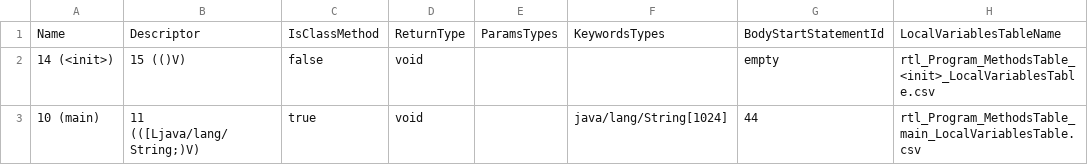
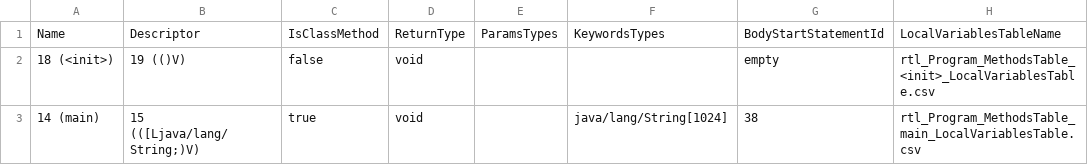
Before and after one commit to Flipty148/objective_c_compiler, a CSV file: project_for_lex.yy.c/out/tables/rtl_Program_MethodsTable.csv, drawn as a sheet.

```diff
--- a/project_for_lex.yy.c/out/tables/rtl_Program_MethodsTable.csv
+++ b/project_for_lex.yy.c/out/tables/rtl_Program_MethodsTable.csv
@@ -1,3 +1,3 @@
 Name|Descriptor|IsClassMethod|ReturnType|ParamsTypes|KeywordsTypes|BodyStartStatementId|LocalVariablesTableName
-14 (<init>)|15 (()V)|false|void|||empty|rtl_Program_MethodsTable_<init>_LocalVariablesTable.csv
-10 (main)|11 (([Ljava/lang/String;)V)|true|void||java/lang/String[1024]|44|rtl_Program_MethodsTable_main_LocalVariablesTable.csv
+18 (<init>)|19 (()V)|false|void|||empty|rtl_Program_MethodsTable_<init>_LocalVariablesTable.csv
+14 (main)|15 (([Ljava/lang/String;)V)|true|void||java/lang/String[1024]|38|rtl_Program_MethodsTable_main_LocalVariablesTable.csv
```
Also changed, not shown: project_for_lex.yy.c/out/tables/ClassesTable.csv, project_for_lex.yy.c/out/tables/rtl_Program_ConstantsTable.csv, 8 other files.
